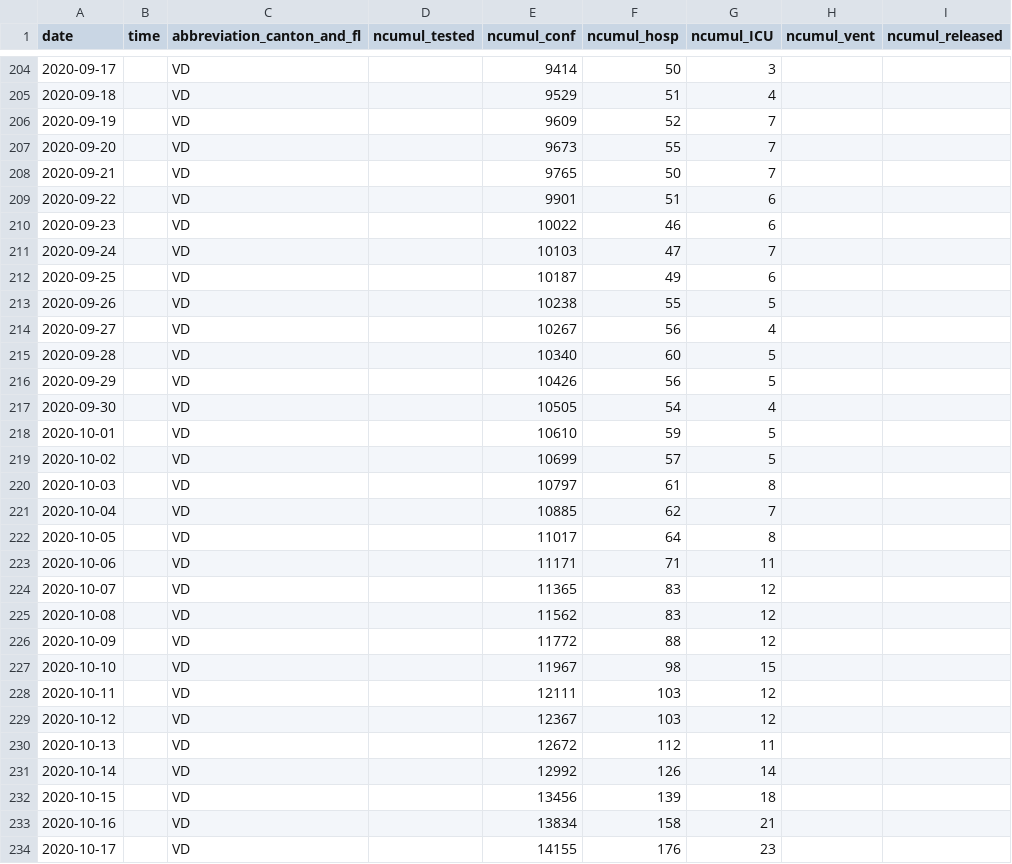
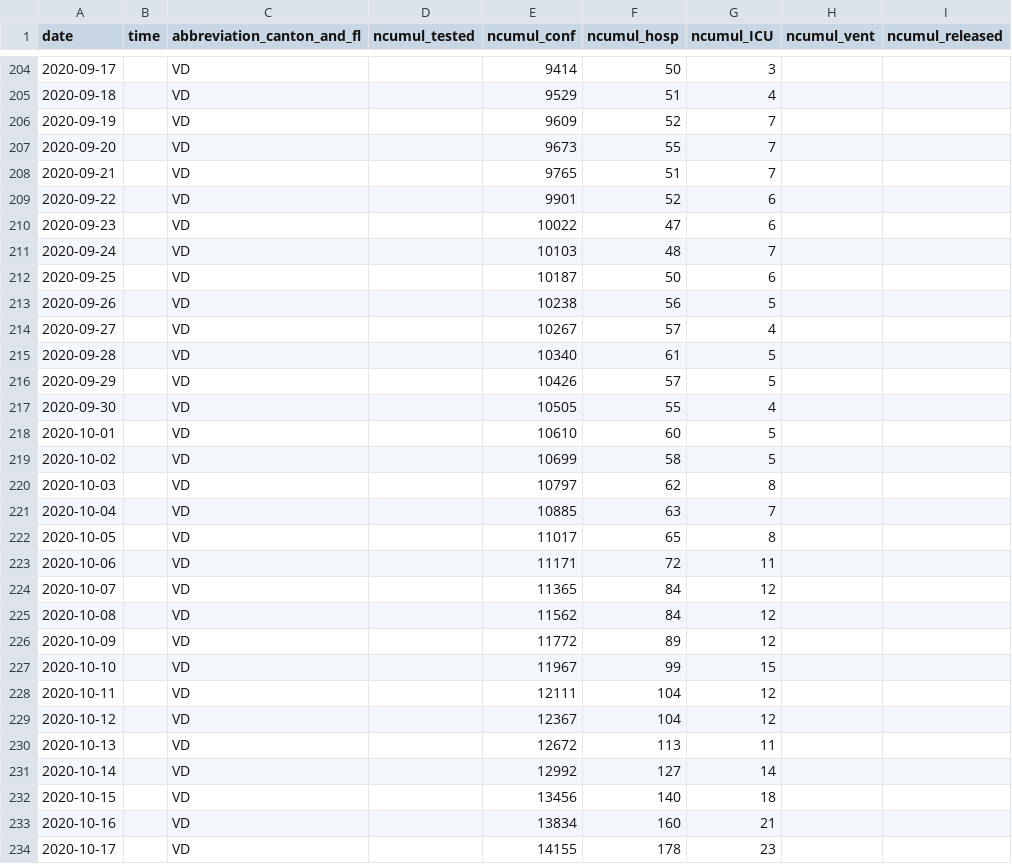
Before and after one commit to openZH/covid_19, a CSV file: fallzahlen_kanton_total_csv/COVID19_Fallzahlen_Kanton_VD_total.csv, drawn as a sheet; only a part is shown, gaps mark what is left out; the diff covers the shown part only; the diff names each change by its address in the sheet, - before the commit and + after, or states it on an @@ line.

```diff
--- a/fallzahlen_kanton_total_csv/COVID19_Fallzahlen_Kanton_VD_total.csv
+++ b/fallzahlen_kanton_total_csv/COVID19_Fallzahlen_Kanton_VD_total.csv
-F208 (ncumul_hosp): 50
+F208 (ncumul_hosp): 51
-F209 (ncumul_hosp): 51
+F209 (ncumul_hosp): 52
-F210 (ncumul_hosp): 46
+F210 (ncumul_hosp): 47
-F211 (ncumul_hosp): 47
+F211 (ncumul_hosp): 48
-F212 (ncumul_hosp): 49
+F212 (ncumul_hosp): 50
-F213 (ncumul_hosp): 55
+F213 (ncumul_hosp): 56
-F214 (ncumul_hosp): 56
+F214 (ncumul_hosp): 57
-F215 (ncumul_hosp): 60
+F215 (ncumul_hosp): 61
-F216 (ncumul_hosp): 56
+F216 (ncumul_hosp): 57
-F217 (ncumul_hosp): 54
+F217 (ncumul_hosp): 55
-F218 (ncumul_hosp): 59
+F218 (ncumul_hosp): 60
-F219 (ncumul_hosp): 57
+F219 (ncumul_hosp): 58
-F220 (ncumul_hosp): 61
+F220 (ncumul_hosp): 62
-F221 (ncumul_hosp): 62
+F221 (ncumul_hosp): 63
-F222 (ncumul_hosp): 64
+F222 (ncumul_hosp): 65
-F223 (ncumul_hosp): 71
+F223 (ncumul_hosp): 72
-F224:F225 (ncumul_hosp): 83
+F224:F225 (ncumul_hosp): 84
-F226 (ncumul_hosp): 88
+F226 (ncumul_hosp): 89
-F227 (ncumul_hosp): 98
+F227 (ncumul_hosp): 99
-F228:F229 (ncumul_hosp): 103
+F228:F229 (ncumul_hosp): 104
-F230 (ncumul_hosp): 112
+F230 (ncumul_hosp): 113
-F231 (ncumul_hosp): 126
+F231 (ncumul_hosp): 127
-F232 (ncumul_hosp): 139
+F232 (ncumul_hosp): 140
-F233 (ncumul_hosp): 158
+F233 (ncumul_hosp): 160
-F234 (ncumul_hosp): 176
+F234 (ncumul_hosp): 178
```
Also changed, not shown: 1 added row and 99 edited cells elsewhere in this file, COVID19_Fallzahlen_CH_total.csv, COVID19_Fallzahlen_CH_total_v2.csv.
